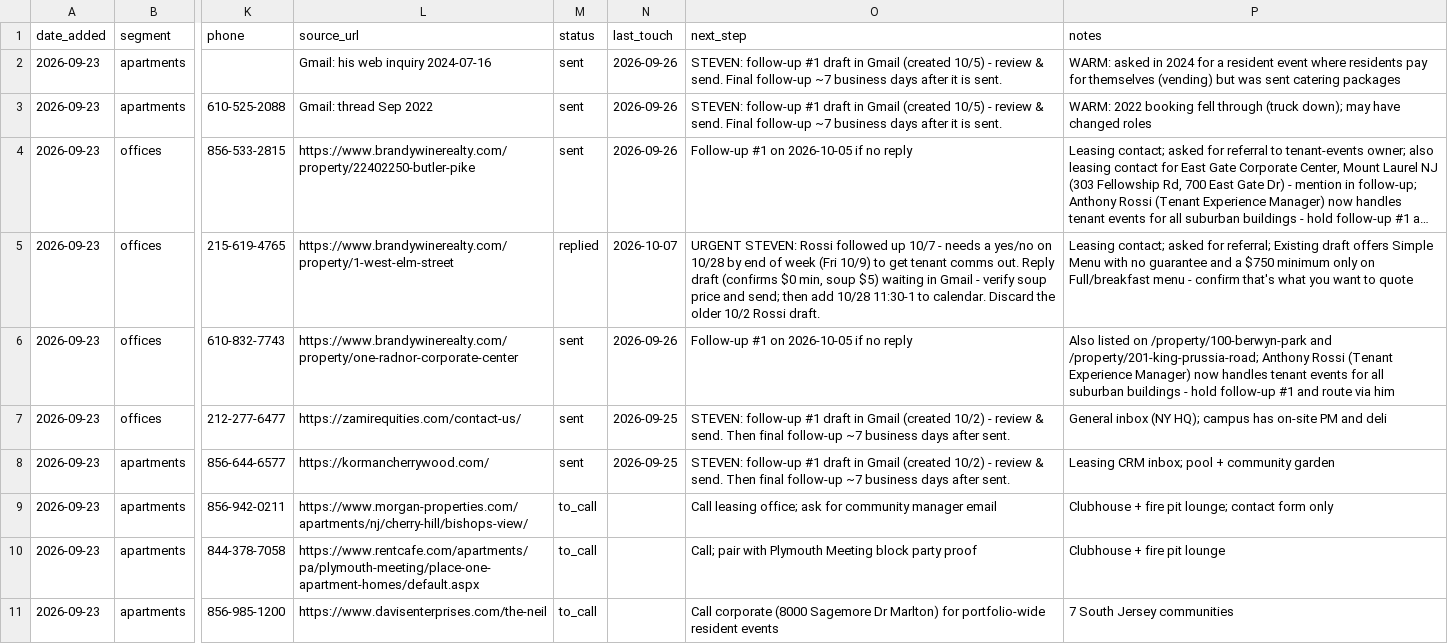
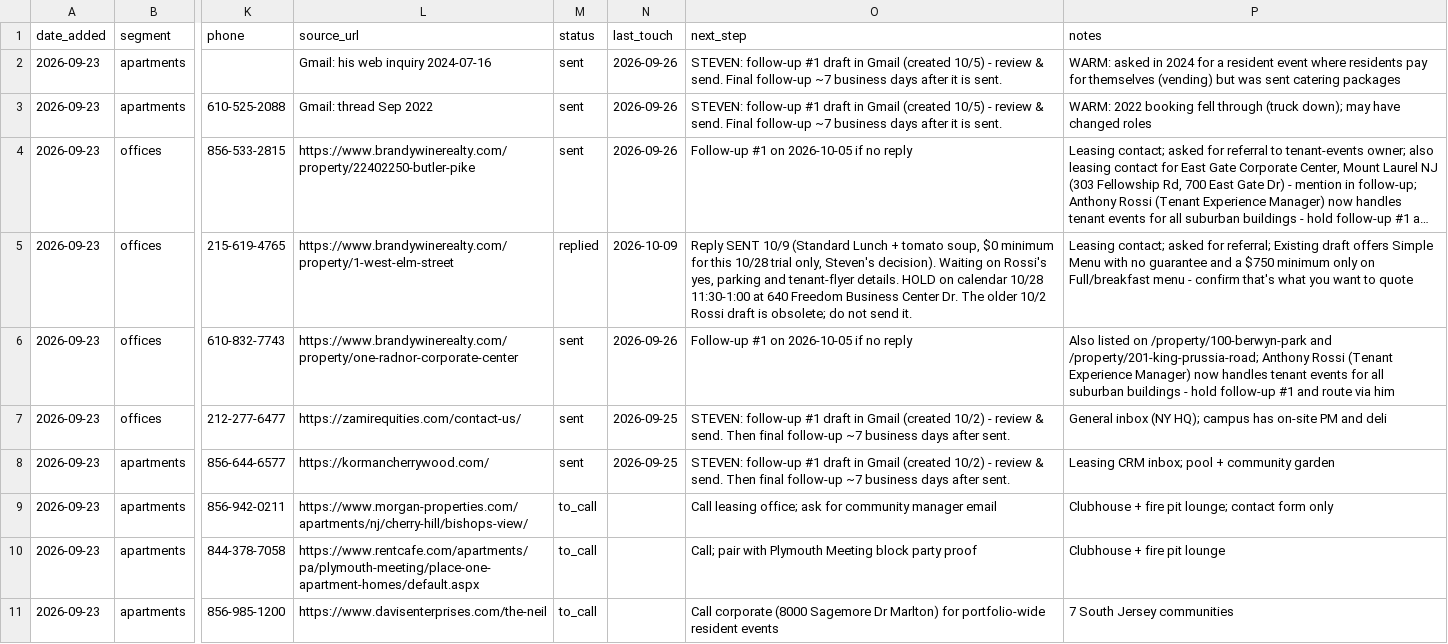
Before and after one commit to stevendevo/vending-outreach-automation, a CSV file: prospects.csv, drawn as a sheet; only a part is shown, gaps mark what is left out; long unchanged cells end in …; the diff names each change by its address in the sheet, - before the commit and + after, or states it on an @@ line.

```diff
--- a/prospects.csv
+++ b/prospects.csv
-N5 (last_touch): 2026-10-07
+N5 (last_touch): 2026-10-09
-O5 (next_step): URGENT STEVEN: Rossi followed up 10/7 - needs a yes/no on 10/28 by end of week (Fri 10/9) to get tenant comms out. Reply draft (confirms $0 min, soup $5) waiting in Gmail - verify soup price and send; then add 10/28 11:30-1 to calendar. Discard the older 10/2 Rossi draft.
+O5 (next_step): Reply SENT 10/9 (Standard Lunch + tomato soup, $0 minimum for this 10/28 trial only, Steven's decision). Waiting on Rossi's yes, parking and tenant-flyer details. HOLD on calendar 10/28 11:30-1:00 at 640 Freedom Business Center Dr. The older 10/2 Rossi draft is obsolete; do not send it.
```
Also changed, not shown: 2 other files.
